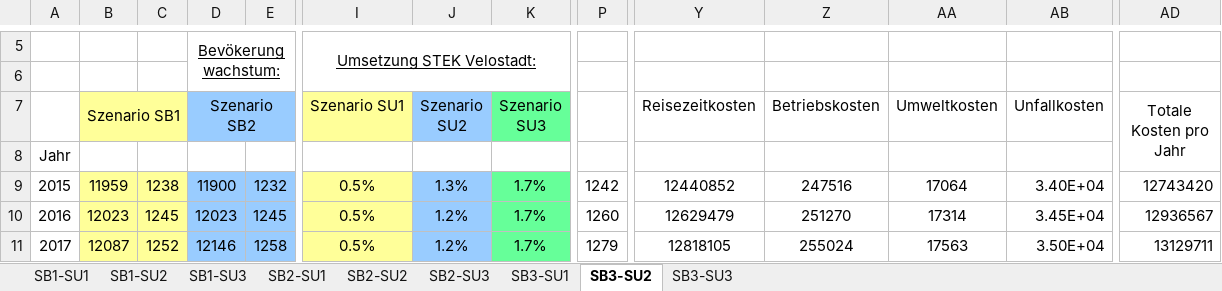
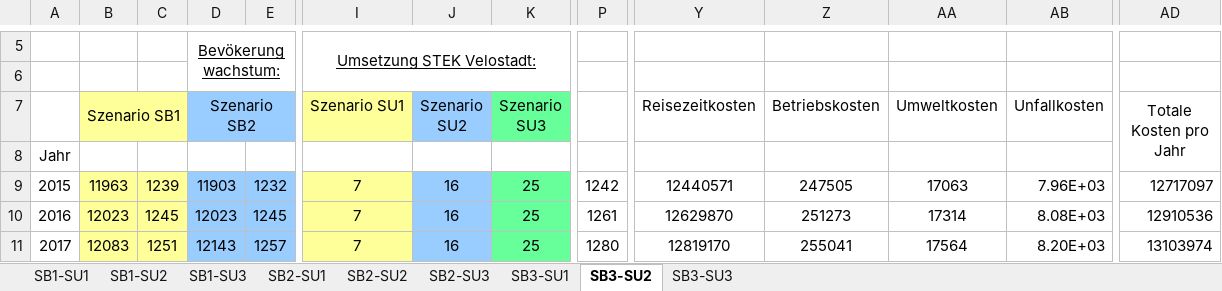
Before and after one commit to golliezc/Bachelorarbeit, an Excel workbook: 09-Excell/Zustand 1/Variante 1 - Z1.xlsx, sheet SB3-SU2, drawn as a sheet; only a part is shown, gaps mark what is left out; values as stored, in another font and other column widths than the file's, no borders; charts and pictures not drawn; the diff covers the shown part only; the diff names each change by its address in the sheet, - before the commit and + after, or states it on an @@ line.

```diff
--- a/09-Excell/Zustand 1/Variante 1 - Z1.xlsx (sheet SB3-SU2)
+++ b/09-Excell/Zustand 1/Variante 1 - Z1.xlsx (sheet SB3-SU2)
-B9 (Szenario SB1): 11959
+B9 (Szenario SB1): 11963
-C9: 1238
+C9: 1239
-D9 (Szenario SB2): 11900
+D9 (Szenario SB2): 11903
-I9:I11 (Szenario SU1): 0.5%
+I9:I11 (Szenario SU1): 7
-J9 (Szenario SU2): 1.3%
+J9 (Szenario SU2): 16
-K9:K11 (Szenario SU3): 1.7%
+K9:K11 (Szenario SU3): 25
-Y9 (Reisezeitkosten): 12440852
+Y9 (Reisezeitkosten): 12440571
-Z9 (Betriebskosten): 247516
+Z9 (Betriebskosten): 247505
-AA9 (Umweltkosten): 17064
+AA9 (Umweltkosten): 17063
-AB9 (Unfallkosten): 3.40E+04
+AB9 (Unfallkosten): 7.96E+03
-AD9 (Totale Kosten pro Jahr): 12743420
+AD9 (Totale Kosten pro Jahr): 12717097
-J10:J11 (Szenario SU2): 1.2%
+J10:J11 (Szenario SU2): 16
-P10: 1260
+P10: 1261
-Y10 (Reisezeitkosten): 12629479
+Y10 (Reisezeitkosten): 12629870
-Z10 (Betriebskosten): 251270
+Z10 (Betriebskosten): 251273
-AB10 (Unfallkosten): 3.45E+04
+AB10 (Unfallkosten): 8.08E+03
-AD10 (Totale Kosten pro Jahr): 12936567
+AD10 (Totale Kosten pro Jahr): 12910536
-B11 (Szenario SB1): 12087
+B11 (Szenario SB1): 12083
-C11: 1252
+C11: 1251
-D11 (Szenario SB2): 12146
+D11 (Szenario SB2): 12143
-E11: 1258
+E11: 1257
-P11: 1279
+P11: 1280
-Y11 (Reisezeitkosten): 12818105
+Y11 (Reisezeitkosten): 12819170
-Z11 (Betriebskosten): 255024
+Z11 (Betriebskosten): 255041
-AA11 (Umweltkosten): 17563
+AA11 (Umweltkosten): 17564
-AB11 (Unfallkosten): 3.50E+04
+AB11 (Unfallkosten): 8.20E+03
-AD11 (Totale Kosten pro Jahr): 13129711
+AD11 (Totale Kosten pro Jahr): 13103974
```
Also changed, not shown: 2 added rows, 2 removed rows and 712 edited cells elsewhere in this sheet, sheet SB1-SU1, sheet SB2-SU1, sheet SB2-SU3, sheet SB1-SU2, sheet SB1-SU3, sheet SB2-SU2, 2 more sheets, formulas that keep their value, charts or pictures, 09-Excell/Unfallrisiko Schätzung.xlsx, 09-Excell/W'keitsbaum - Z0.xlsx, 29 other files.
